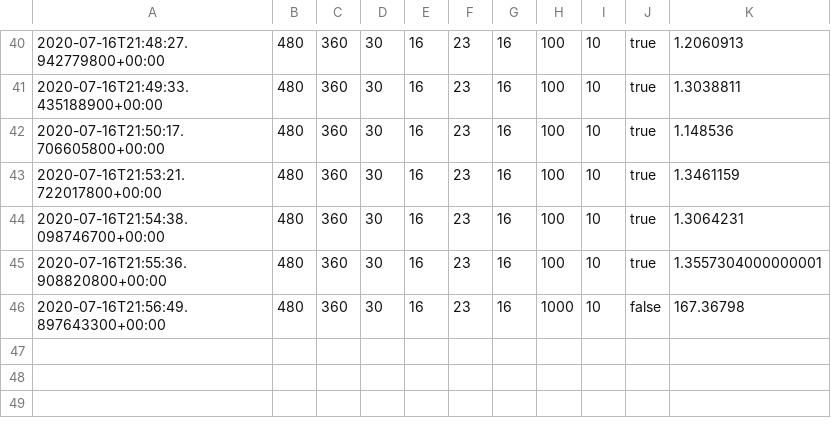
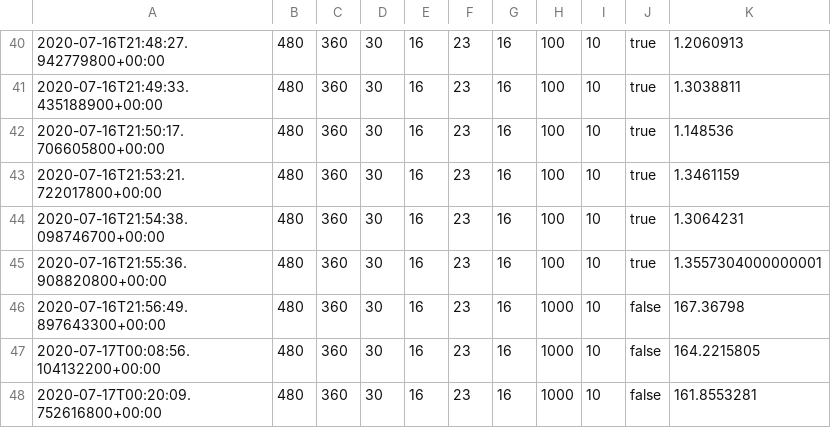
Before and after one commit to SamuelM96/path-tracer, a CSV file: results.csv, drawn as a sheet; only a part is shown, gaps mark what is left out; the diff names each change by its address in the sheet, - before the commit and + after, or states it on an @@ line.

```diff
--- a/results.csv
+++ b/results.csv
+row 47: 2020-07-17T00:08:56.104132200+00:00 | 480 | 360 | 30 | 16 | 23 | 16 | 1000 | 10 | false | 164.2215805
+row 48: 2020-07-17T00:20:09.752616800+00:00 | 480 | 360 | 30 | 16 | 23 | 16 | 1000 | 10 | false | 161.8553281
```
Also changed, not shown: 7 other files.
